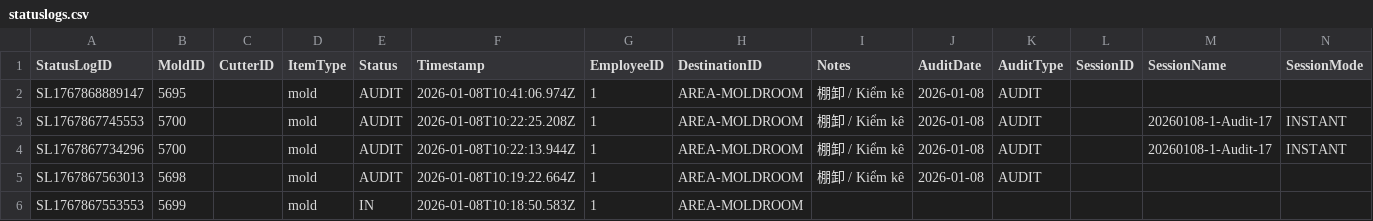
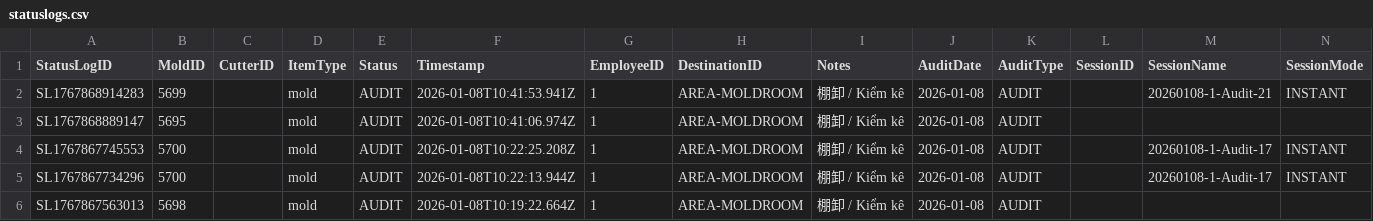
Before and after one commit to toanysd/MoldCutterSearch, a CSV file: Data/statuslogs.csv, drawn as a sheet; only a part is shown; the shorter side is filled out with more unchanged rows.

Commit message:
Add checklog for 5699

```diff
--- a/Data/statuslogs.csv
+++ b/Data/statuslogs.csv
@@ -1,2 +1,3 @@
 StatusLogID,MoldID,CutterID,ItemType,Status,Timestamp,EmployeeID,DestinationID,Notes,AuditDate,AuditType,SessionID,SessionName,SessionMode
+SL1767868914283,5699,,mold,AUDIT,2026-01-08T10:41:53.941Z,1,AREA-MOLDROOM,棚卸 / Kiểm kê,2026-01-08,AUDIT,,20260108-1-Audit-21,INSTANT
 SL1767868889147,5695,,mold,AUDIT,2026-01-08T10:41:06.974Z,1,AREA-MOLDROOM,棚卸 / Kiểm kê,2026-01-08,AUDIT,,,
```
